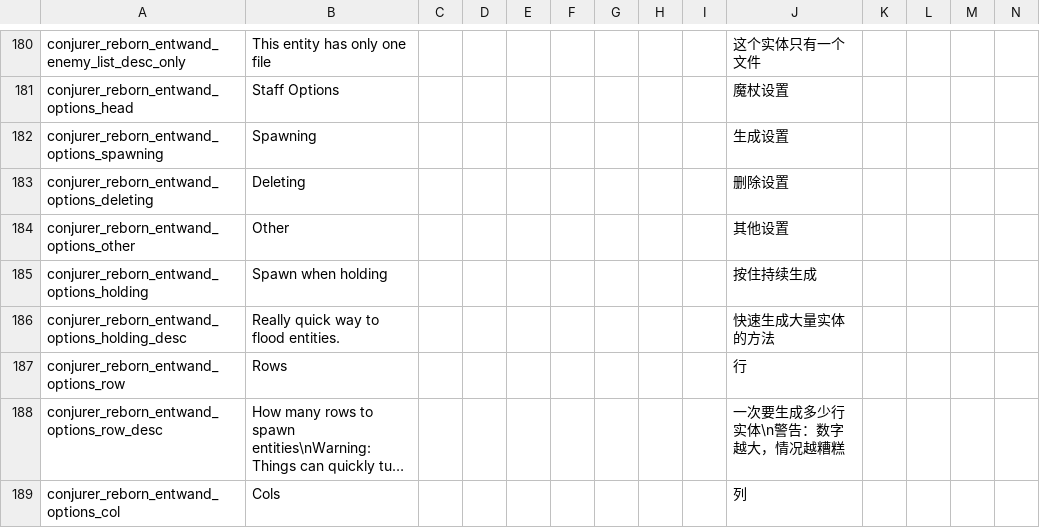
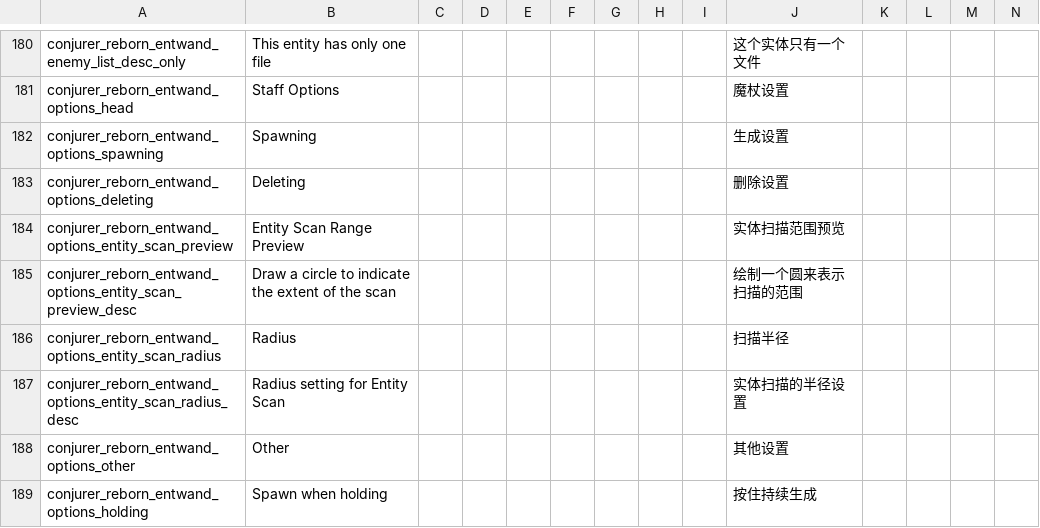
Before and after one commit to KagiamamaHIna/conjurer_reborn, a CSV file: files/lang/lang.csv, drawn as a sheet; only a part is shown, gaps mark what is left out; the shorter side is filled out with more unchanged rows; long unchanged cells end in …; rows hold the shown columns only; the diff names each change by its address in the sheet, - before the commit and + after, or states it on an @@ line.

```diff
--- a/files/lang/lang.csv
+++ b/files/lang/lang.csv
+row 184: conjurer_reborn_entwand_options_entity_scan_preview | Entity Scan Range Preview |  |  |  |  |  |  |  | 实体扫描范围预览
+row 185: conjurer_reborn_entwand_options_entity_scan_preview_desc | Draw a circle to indicate the extent of the scan |  |  |  |  |  |  |  | 绘制一个圆来表示扫描的范围
+row 186: conjurer_reborn_entwand_options_entity_scan_radius | Radius |  |  |  |  |  |  |  | 扫描半径
+row 187: conjurer_reborn_entwand_options_entity_scan_radius_desc | Radius setting for Entity Scan |  |  |  |  |  |  |  | 实体扫描的半径设置
```
Also changed, not shown: 15 other files.
